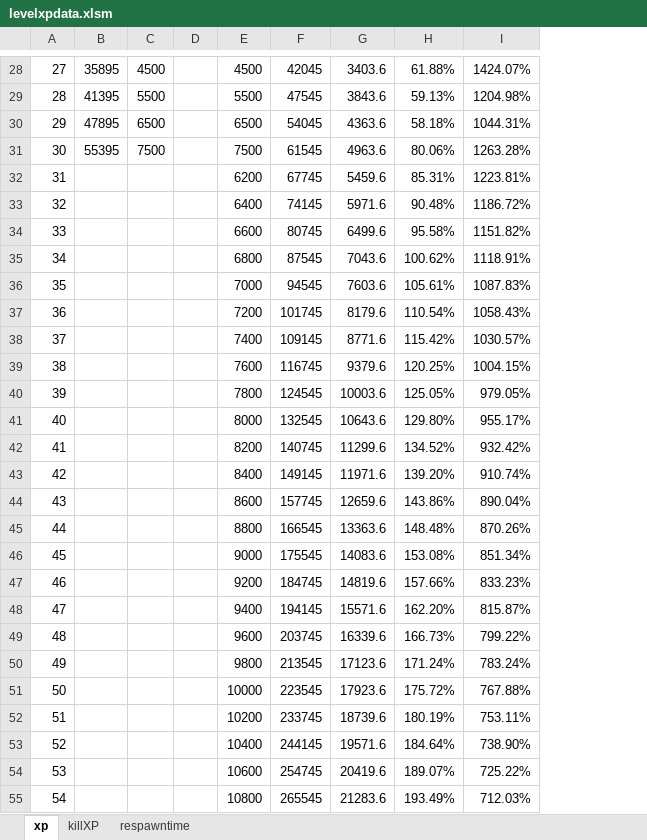
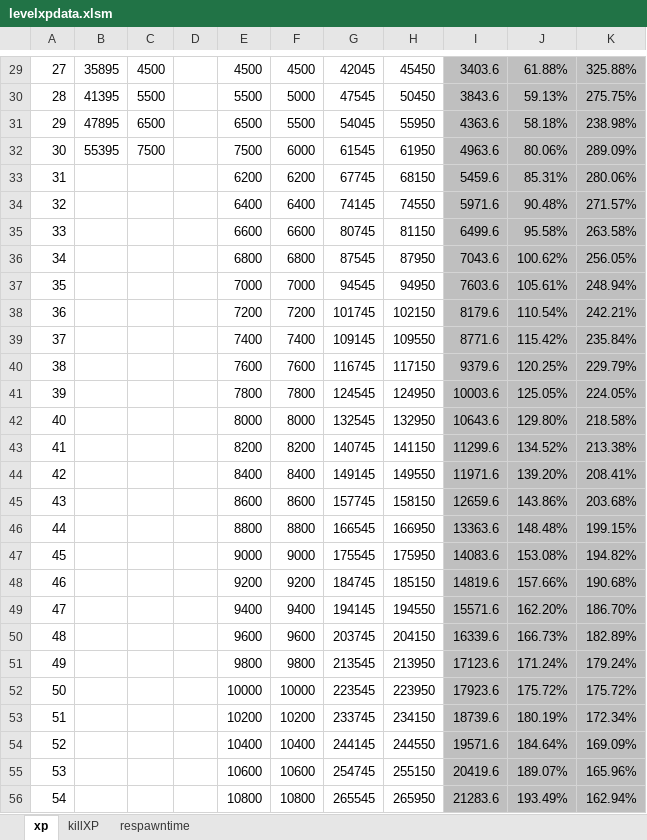
Before and after one commit to windybirth/windy10v10ai, an Excel workbook: .tool/levelxpdata.xlsm, sheet xp, drawn as a sheet; only a part is shown, gaps mark what is left out; values as stored, in another font and other column widths than the file's, no borders; charts and pictures not drawn; removed rows and columns are numbered as before the commit, all else as after; the diff covers the shown part only; the diff names each change by its address in the sheet, - before the commit and + after, or states it on an @@ line.

```diff
--- a/.tool/levelxpdata.xlsm (sheet xp)
+++ b/.tool/levelxpdata.xlsm (sheet xp)
+column F, rows 29-56: 4500 | 5000 | 5500 | 6000 | 6200 | 6400 | 6600 | 6800 | 7000 | 7200 | 7400 | 7600 | 7800 | 8000 | 8200 | 8400 | 8600 | 8800 | 9000 | 9200 | 9400 | 9600 | 9800 | 10000 | 10200 | 10400 | 10600 | 10800
+column H, rows 29-56: 45450 | 50450 | 55950 | 61950 | 68150 | 74550 | 81150 | 87950 | 94950 | 102150 | 109550 | 117150 | 124950 | 132950 | 141150 | 149550 | 158150 | 166950 | 175950 | 185150 | 194550 | 204150 | 213950 | 223950 | 234150 | 244550 | 255150 | 265950
-column I, rows 28-55: 1424.07% | 1204.98% | 1044.31% | 1263.28% | 1223.81% | 1186.72% | 1151.82% | 1118.91% | 1087.83% | 1058.43% | 1030.57% | 1004.15% | 979.05% | 955.17% | 932.42% | 910.74% | 890.04% | 870.26% | 851.34% | 833.23% | 815.87% | 799.22% | 783.24% | 767.88% | 753.11% | 738.90% | 725.22% | 712.03%
+column K, rows 29-56: 325.88% | 275.75% | 238.98% | 289.09% | 280.06% | 271.57% | 263.58% | 256.05% | 248.94% | 242.21% | 235.84% | 229.79% | 224.05% | 218.58% | 213.38% | 208.41% | 203.68% | 199.15% | 194.82% | 190.68% | 186.70% | 182.89% | 179.24% | 175.72% | 172.34% | 169.09% | 165.96% | 162.94%
-I29:J56 fill: none
+I29:J56 fill: #BFBFBF
```
Also changed, not shown: 1 added row and cell formats elsewhere in this sheet, sheet respawntime, sheet killXP, formulas that keep their value, charts or pictures, 2 other files.
